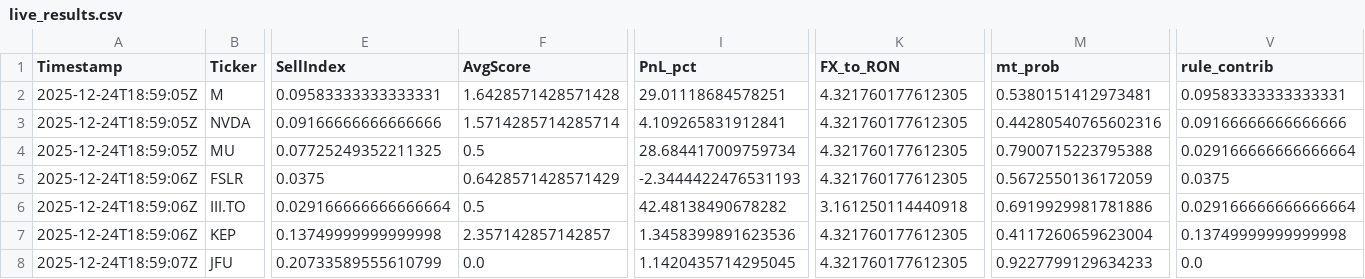
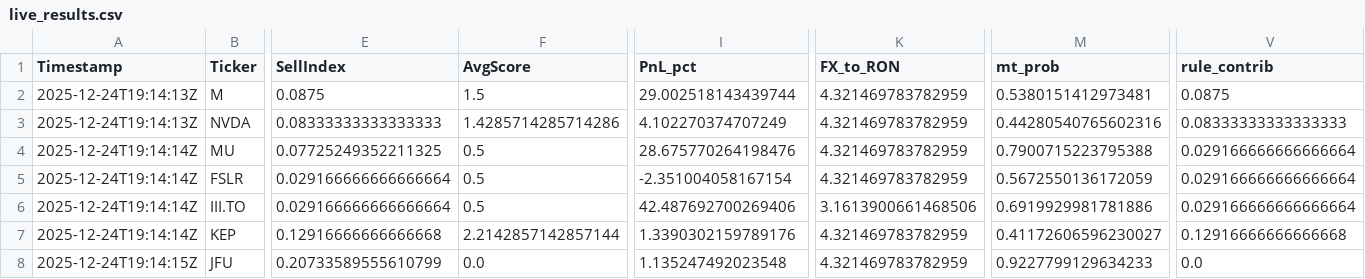
Before and after one commit to andrei1234D/GPT5_SELL, a CSV file: bot/live_results.csv, drawn as a sheet; only a part is shown, gaps mark what is left out; the diff covers the shown part only; the diff names each change by its address in the sheet, - before the commit and + after, or states it on an @@ line.

Commit message:
Auto-update tracker + MT data [2025-12-24 19:14:15 UTC]

```diff
--- a/bot/live_results.csv
+++ b/bot/live_results.csv
-A2:A3 (Timestamp): 2025-12-24T18:59:05Z
+A2:A3 (Timestamp): 2025-12-24T19:14:13Z
-E2 (SellIndex): 0.09583333333333331
+E2 (SellIndex): 0.0875
-F2 (AvgScore): 1.6428571428571428
+F2 (AvgScore): 1.5
-I2 (PnL_pct): 29.01118684578251
+I2 (PnL_pct): 29.002518143439744
-K2:K5 (FX_to_RON): 4.321760177612305
+K2:K5 (FX_to_RON): 4.321469783782959
-V2 (rule_contrib): 0.09583333333333331
+V2 (rule_contrib): 0.0875
-E3 (SellIndex): 0.09166666666666666
+E3 (SellIndex): 0.08333333333333333
-F3 (AvgScore): 1.5714285714285714
+F3 (AvgScore): 1.4285714285714286
-I3 (PnL_pct): 4.109265831912841
+I3 (PnL_pct): 4.102270374707249
-V3 (rule_contrib): 0.09166666666666666
+V3 (rule_contrib): 0.08333333333333333
-A4 (Timestamp): 2025-12-24T18:59:05Z
+A4 (Timestamp): 2025-12-24T19:14:14Z
-I4 (PnL_pct): 28.684417009759734
+I4 (PnL_pct): 28.675770264198476
-A5:A7 (Timestamp): 2025-12-24T18:59:06Z
+A5:A7 (Timestamp): 2025-12-24T19:14:14Z
-E5 (SellIndex): 0.0375
+E5 (SellIndex): 0.029166666666666664
-F5 (AvgScore): 0.6428571428571429
+F5 (AvgScore): 0.5
-I5 (PnL_pct): -2.3444422476531193
+I5 (PnL_pct): -2.351004058167154
-V5 (rule_contrib): 0.0375
+V5 (rule_contrib): 0.029166666666666664
-I6 (PnL_pct): 42.48138490678282
+I6 (PnL_pct): 42.487692700269406
-K6 (FX_to_RON): 3.161250114440918
+K6 (FX_to_RON): 3.1613900661468506
-E7 (SellIndex): 0.13749999999999998
+E7 (SellIndex): 0.12916666666666668
-F7 (AvgScore): 2.357142857142857
+F7 (AvgScore): 2.2142857142857144
-I7 (PnL_pct): 1.3458399891623536
+I7 (PnL_pct): 1.3390302159789176
-K7:K8 (FX_to_RON): 4.321760177612305
+K7:K8 (FX_to_RON): 4.321469783782959
-M7 (mt_prob): 0.4117260659623004
+M7 (mt_prob): 0.41172606596230027
-V7 (rule_contrib): 0.13749999999999998
+V7 (rule_contrib): 0.12916666666666668
-A8 (Timestamp): 2025-12-24T18:59:07Z
+A8 (Timestamp): 2025-12-24T19:14:15Z
-I8 (PnL_pct): 1.1420435714295045
+I8 (PnL_pct): 1.135247492023548
```
Also changed, not shown: 1 edited cell elsewhere in this file, bot/LLM_data/input_llm/llm_predictions.csv, 1 other file.
